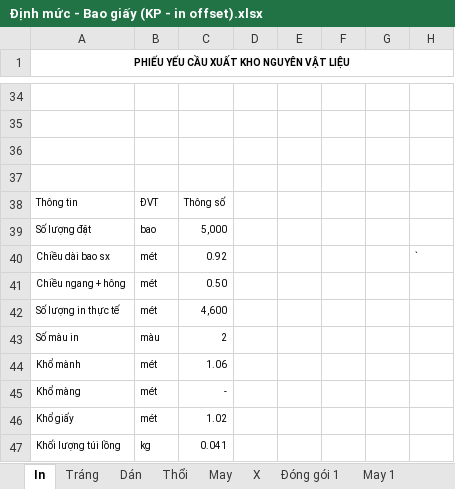
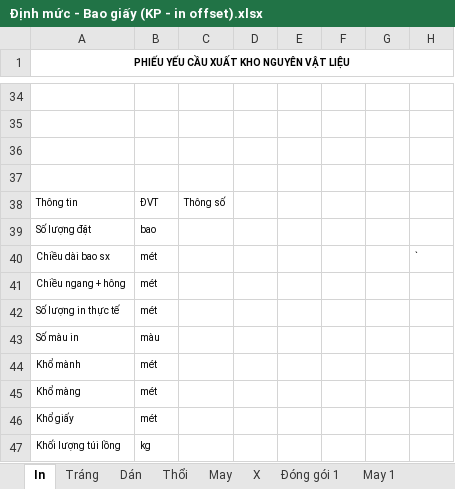
Before and after one commit to callmev1nc/auto-dinh-muc, an Excel workbook: templates/Định mức - Bao giấy (KP - in offset).xlsx, sheet In, drawn as a sheet; only a part is shown, gaps mark what is left out; values as stored, in another font and other column widths than the file's, no borders; charts and pictures and conditional formats not drawn; the diff covers the shown part only; the diff names each change by its address in the sheet, - before the commit and + after, or states it on an @@ line.

```diff
--- a/templates/Định mức - Bao giấy (KP - in offset).xlsx (sheet In)
+++ b/templates/Định mức - Bao giấy (KP - in offset).xlsx (sheet In)
-C39: 5,000
+C39: (empty)
-C40: 0.92
+C40: (empty)
-C41: 0.50
+C41: (empty)
-C42: 4,600
+C42: (empty)
-C43: 2
+C43: (empty)
-C44: 1.06
+C44: (empty)
-C45: -
+C45: (empty)
-C46: 1.02
+C46: (empty)
-C47: 0.041
+C47: (empty)
```
Also changed, not shown: 6 added rows, 6 removed rows, 14 edited cells and cell formats elsewhere in this sheet, sheet Dán 2, sheet May 1, 2 other files.
